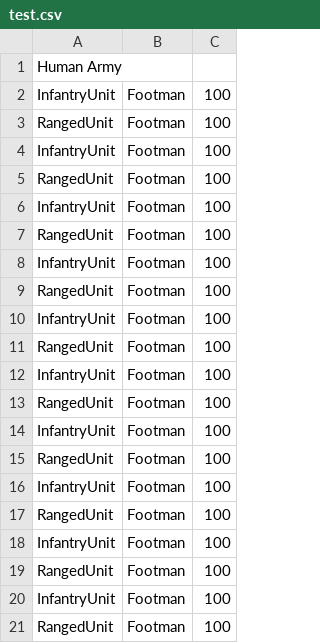
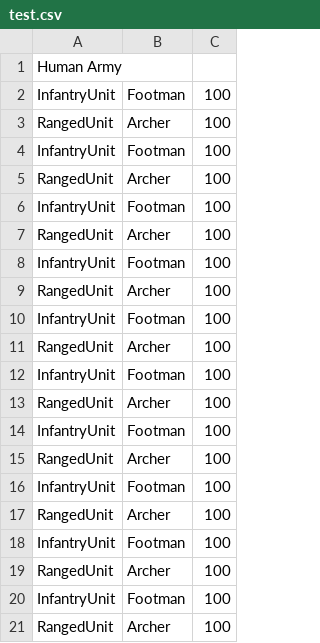
Before and after one commit to eriskjel/Wargames, a CSV file: src/main/resources/csv/test.csv, drawn as a sheet.

```diff
--- a/src/main/resources/csv/test.csv
+++ b/src/main/resources/csv/test.csv
@@ -2,20 +2,20 @@ Human Army
 InfantryUnit,Footman,100
-RangedUnit,Footman,100
+RangedUnit,Archer,100
 InfantryUnit,Footman,100
-RangedUnit,Footman,100
+RangedUnit,Archer,100
 InfantryUnit,Footman,100
-RangedUnit,Footman,100
+RangedUnit,Archer,100
 InfantryUnit,Footman,100
-RangedUnit,Footman,100
+RangedUnit,Archer,100
 InfantryUnit,Footman,100
-RangedUnit,Footman,100
+RangedUnit,Archer,100
 InfantryUnit,Footman,100
-RangedUnit,Footman,100
+RangedUnit,Archer,100
 InfantryUnit,Footman,100
-RangedUnit,Footman,100
+RangedUnit,Archer,100
 InfantryUnit,Footman,100
-RangedUnit,Footman,100
+RangedUnit,Archer,100
 InfantryUnit,Footman,100
-RangedUnit,Footman,100
+RangedUnit,Archer,100
 InfantryUnit,Footman,100
-RangedUnit,Footman,100
+RangedUnit,Archer,100
```
Also changed, not shown: 3 other files.
